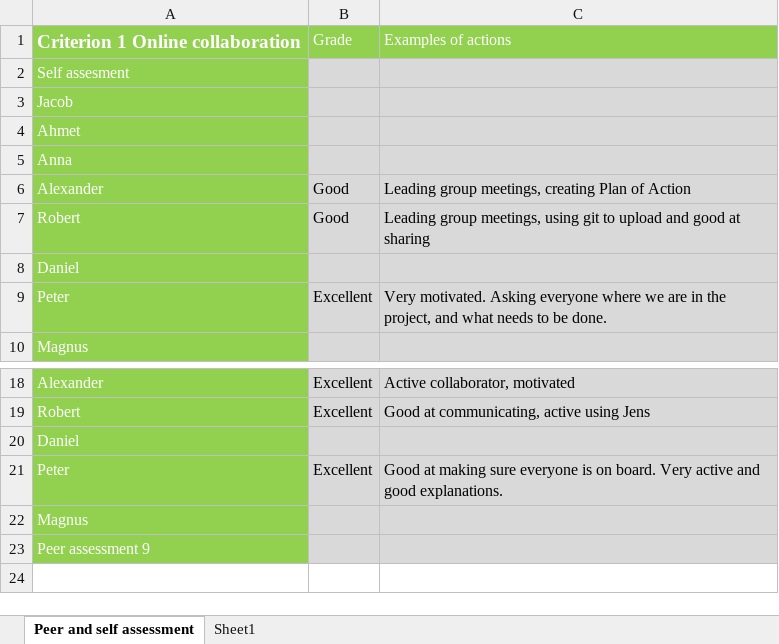
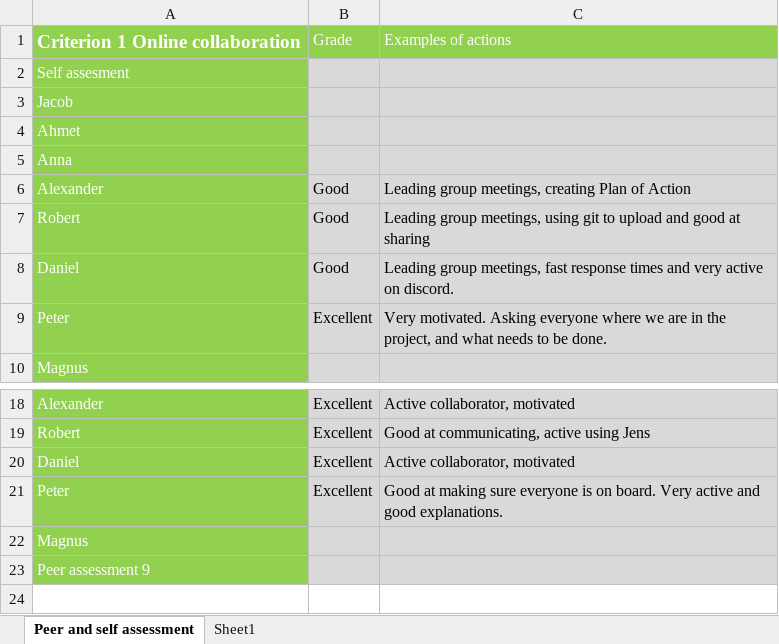
Before and after one commit to mrtrkmn/Honeyjar, an Excel workbook: files/assesments/firstround/assesments-morcel.xlsx, sheet Peer and self assessment, drawn as a sheet; only a part is shown, gaps mark what is left out; values as stored, in another font and other column widths than the file's, no borders; the diff names each change by its address in the sheet, - before the commit and + after, or states it on an @@ line.

Commit message:
Daniels assesments merged in to my structure

```diff
--- a/files/assesments/firstround/assesments-morcel.xlsx (sheet Peer and self assessment)
+++ b/files/assesments/firstround/assesments-morcel.xlsx (sheet Peer and self assessment)
-B8: (empty)
+B8: Good
-C8: (empty)
+C8: Leading group meetings, fast response times and very active on discord.
-B20: (empty)
+B20: Excellent
-C20: (empty)
+C20: Active collaborator, motivated
```
Also changed, not shown: files/assesments/firstround/assesments-alexander.xlsx, files/assesments/firstround/assesments-daniel.xlsx, 6 other files.
